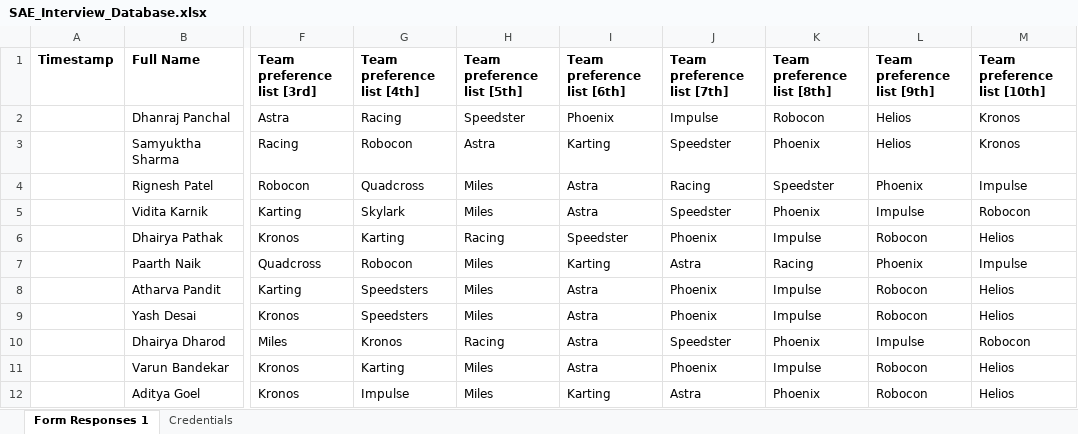
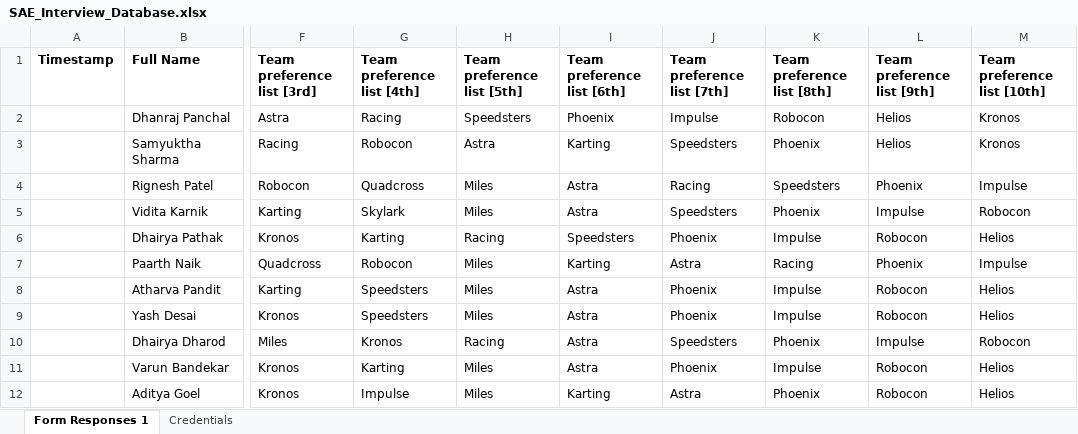
Before and after one commit to Dhanraj232005/sae-tracker, an Excel workbook: SAE_Interview_Database.xlsx, sheet Form Responses 1, drawn as a sheet; only a part is shown, gaps mark what is left out; values as stored, in another font and other column widths than the file's, no borders; the diff names each change by its address in the sheet, - before the commit and + after, or states it on an @@ line.

Commit message:
Add files via upload

```diff
--- a/SAE_Interview_Database.xlsx (sheet Form Responses 1)
+++ b/SAE_Interview_Database.xlsx (sheet Form Responses 1)
-H2 (Team preference list [5th]): Speedster
+H2 (Team preference list [5th]): Speedsters
-J3 (Team preference list [7th]): Speedster
+J3 (Team preference list [7th]): Speedsters
-K4 (Team preference list [8th]): Speedster
+K4 (Team preference list [8th]): Speedsters
-J5 (Team preference list [7th]): Speedster
+J5 (Team preference list [7th]): Speedsters
-I6 (Team preference list [6th]): Speedster
+I6 (Team preference list [6th]): Speedsters
-J10 (Team preference list [7th]): Speedster
+J10 (Team preference list [7th]): Speedsters
```
